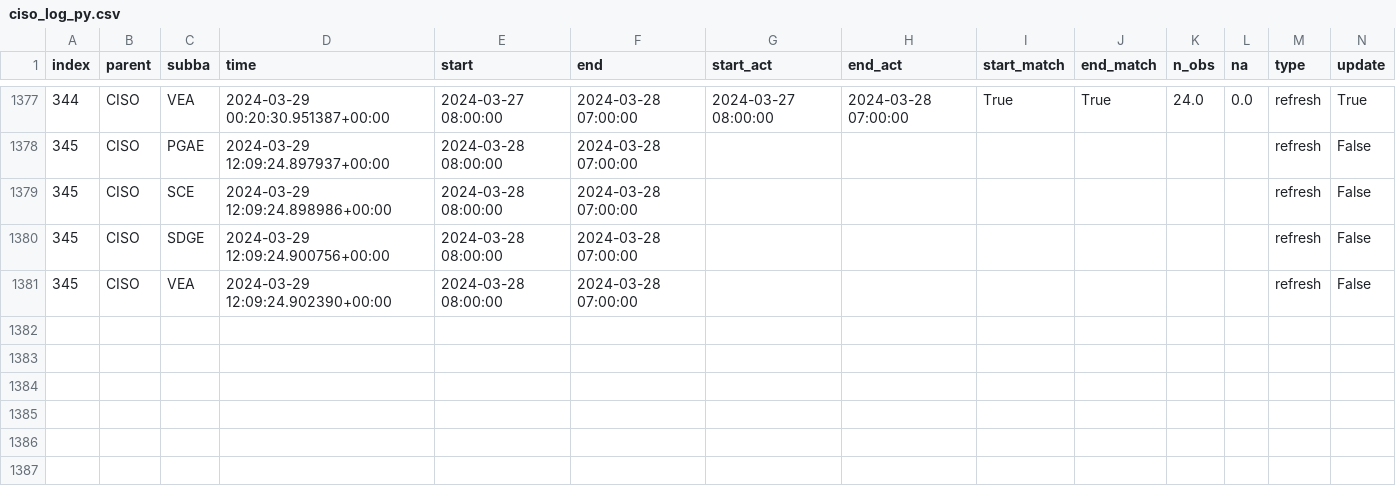
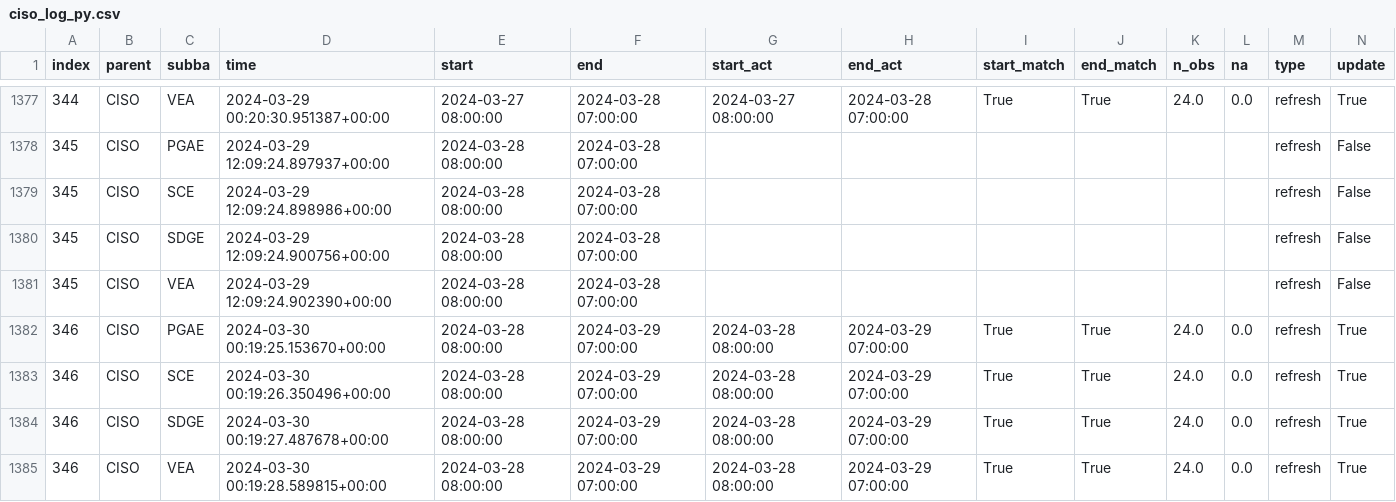
Before and after one commit to LinkedInLearning/data-pipeline-automation-with-github-actions-4503382, a CSV file: metadata/ciso_log_py.csv, drawn as a sheet; only a part is shown, gaps mark what is left out; rows hold the shown columns only; the diff names each change by its address in the sheet, - before the commit and + after, or states it on an @@ line.

Commit message:
Auto update of the data

```diff
--- a/metadata/ciso_log_py.csv
+++ b/metadata/ciso_log_py.csv
+row 1382: 346 | CISO | PGAE | 2024-03-30 00:19:25.153670+00:00 | 2024-03-28 08:00:00 | 2024-03-29 07:00:00 | 2024-03-28 08:00:00 | 2024-03-29 07:00:00 | True | True | 24.0 | 0.0 | refresh | True
+row 1383: 346 | CISO | SCE | 2024-03-30 00:19:26.350496+00:00 | 2024-03-28 08:00:00 | 2024-03-29 07:00:00 | 2024-03-28 08:00:00 | 2024-03-29 07:00:00 | True | True | 24.0 | 0.0 | refresh | True
+row 1384: 346 | CISO | SDGE | 2024-03-30 00:19:27.487678+00:00 | 2024-03-28 08:00:00 | 2024-03-29 07:00:00 | 2024-03-28 08:00:00 | 2024-03-29 07:00:00 | True | True | 24.0 | 0.0 | refresh | True
+row 1385: 346 | CISO | VEA | 2024-03-30 00:19:28.589815+00:00 | 2024-03-28 08:00:00 | 2024-03-29 07:00:00 | 2024-03-28 08:00:00 | 2024-03-29 07:00:00 | True | True | 24.0 | 0.0 | refresh | True
```
Also changed, not shown: 2 other files.
